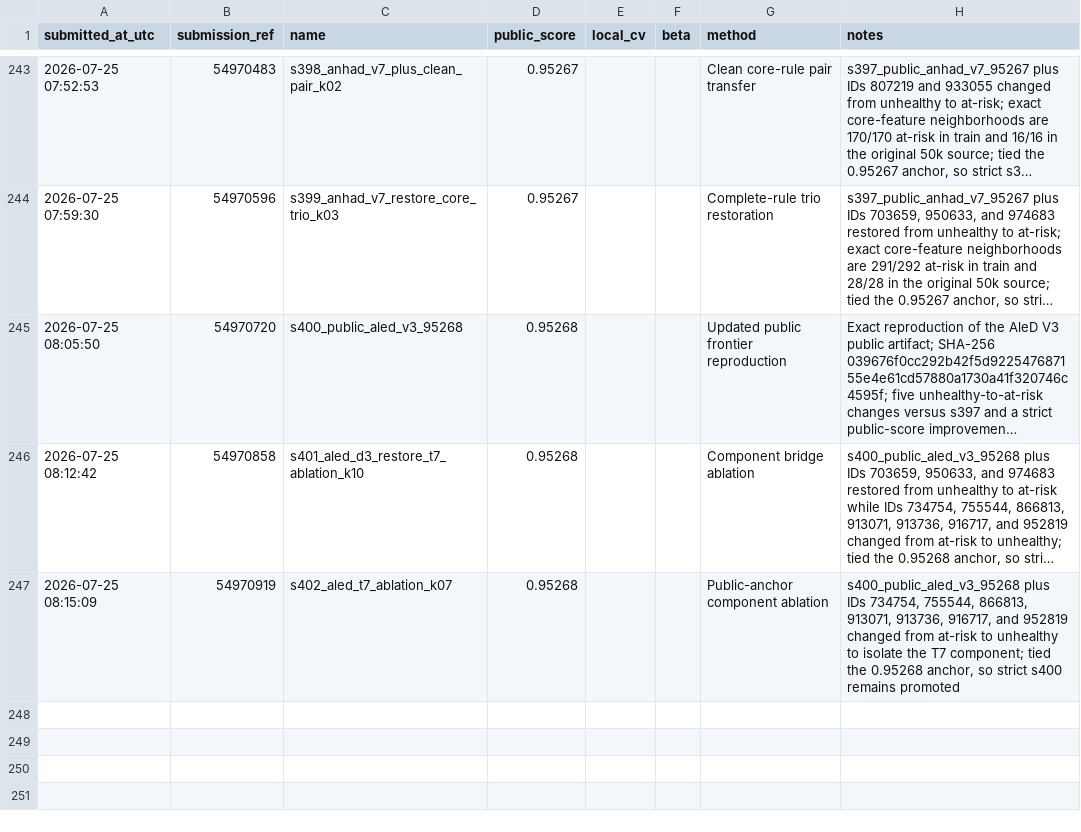
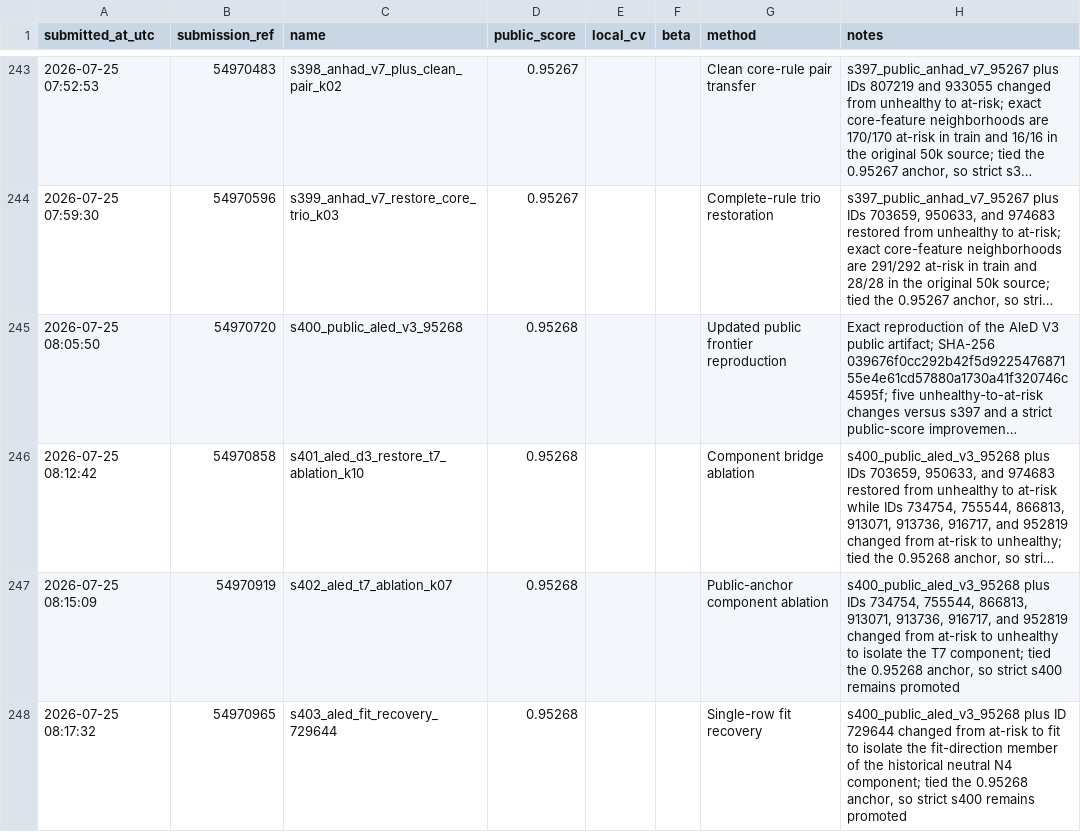
Before and after one commit to Beiciccc/predicting-student-health-risk, a CSV file: reports/submissions.csv, drawn as a sheet; only a part is shown, gaps mark what is left out; long unchanged cells end in ….

Commit message:
Record submission s403

```diff
--- a/reports/submissions.csv
+++ b/reports/submissions.csv
@@ -247 +247,2 @@ submitted_at_utc,submission_ref,name,public_score,local_cv,beta,method,notes
 2026-07-25 08:15:09,54970919,s402_aled_t7_ablation_k07,0.95268,,,Public-anchor component ablation,"s400_public_aled_v3_95268 plus IDs 734754, 755544, 866813, 913071, 913736, 916717, and 952819 changed from at-risk to unhealthy to isolate the T7 component; tied the 0.95268 anchor, so strict s400 remains promoted"
+2026-07-25 08:17:32,54970965,s403_aled_fit_recovery_729644,0.95268,,,Single-row fit recovery,"s400_public_aled_v3_95268 plus ID 729644 changed from at-risk to fit to isolate the fit-direction member of the historical neutral N4 component; tied the 0.95268 anchor, so strict s400 remains promoted"
```
Also changed, not shown: 2 other files.
